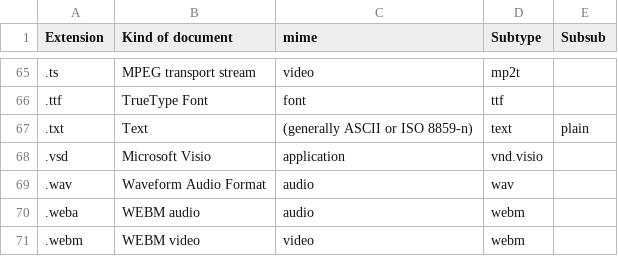
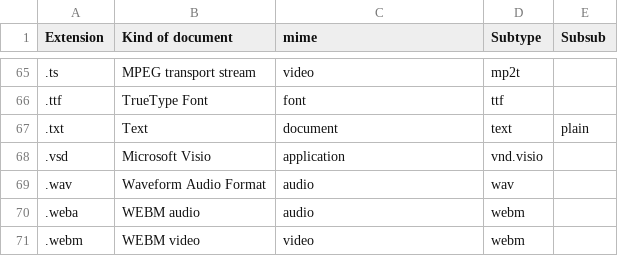
Before and after one commit to rqfreitas/forg, a CSV file: filesext.csv, drawn as a sheet; only a part is shown, gaps mark what is left out; the diff names each change by its address in the sheet, - before the commit and + after, or states it on an @@ line.

Commit message:
beta

```diff
--- a/filesext.csv
+++ b/filesext.csv
-C67 (mime): (generally ASCII or ISO 8859-n)
+C67 (mime): document
```
